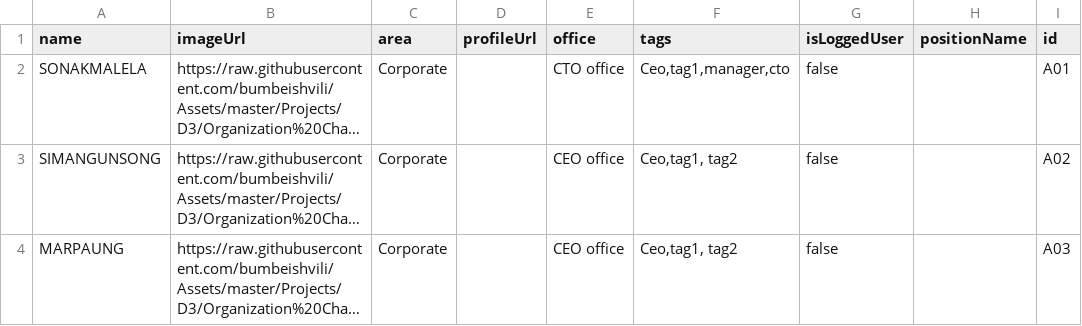
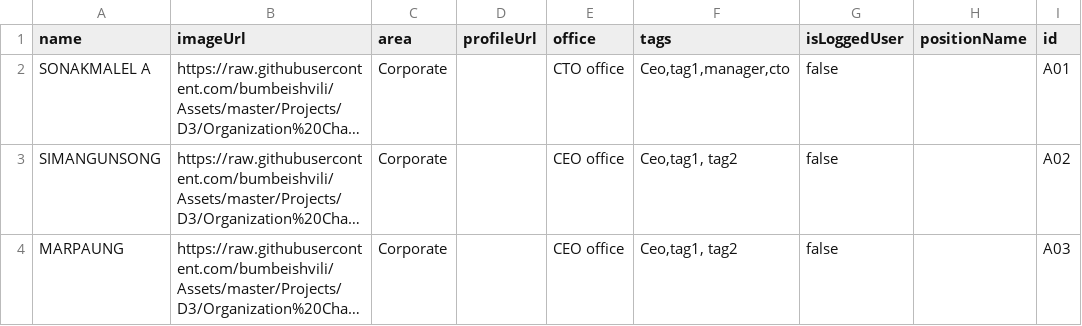
Before and after one commit to ITAFIMedan/Test, a CSV file: org1.csv, drawn as a sheet; only a part is shown; long unchanged cells end in …; the diff names each change by its address in the sheet, - before the commit and + after, or states it on an @@ line.

Commit message:
Update org1.csv

```diff
--- a/org1.csv
+++ b/org1.csv
-A2 (name): SONAKMALELA
+A2 (name): SONAKMALEL A
```
